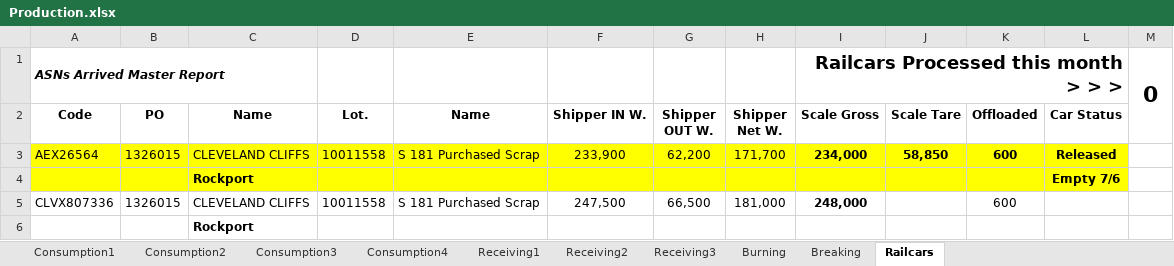
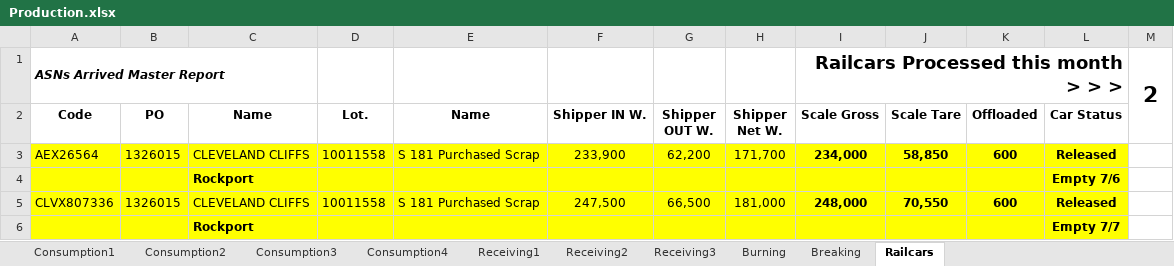
Before and after one commit to Harsco36Map/Yardmap, an Excel workbook: Production.xlsx, sheet Railcars, drawn as a sheet; values as stored, in another font and other column widths than the file's, no borders; the diff names each change by its address in the sheet, - before the commit and + after, or states it on an @@ line.

Commit message:
Add files via upload

```diff
--- a/Production.xlsx (sheet Railcars)
+++ b/Production.xlsx (sheet Railcars)
-M1: 0
+M1: 2
-A5:L6 fill: none
+A5:L6 fill: #FFFF00
-J5 (Scale Tare): (empty)
+J5 (Scale Tare): 70,550
-K5 bold: off
+K5 bold: on
-L5 (Car Status): (empty)
+L5 (Car Status): Released
-L6 (Car Status): (empty)
+L6 (Car Status): Empty 7/7
```
